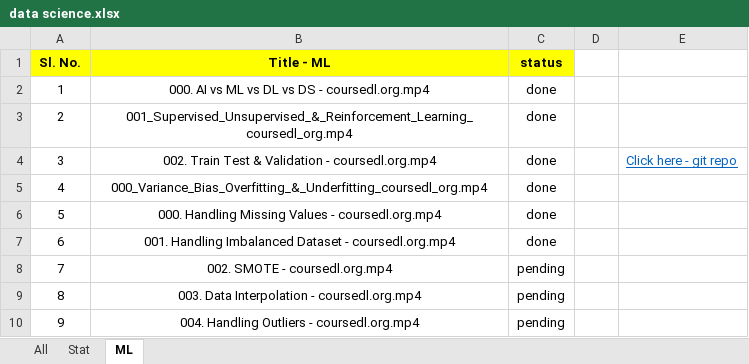
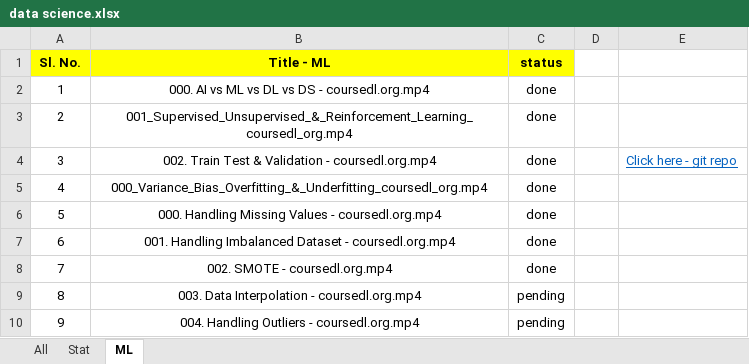
Before and after one commit to aditya301200/Data-Science, an Excel workbook: data science.xlsx, sheet ML, drawn as a sheet; only a part is shown; values as stored, in another font and other column widths than the file's, no borders; conditional formats not drawn; the diff names each change by its address in the sheet, - before the commit and + after, or states it on an @@ line.

Commit message:
adding some datasets from powerBI and SMOTE for machine learning

```diff
--- a/data science.xlsx (sheet ML)
+++ b/data science.xlsx (sheet ML)
-C8 (status): pending
+C8 (status): done
```
Also changed, not shown: 14 other files.
